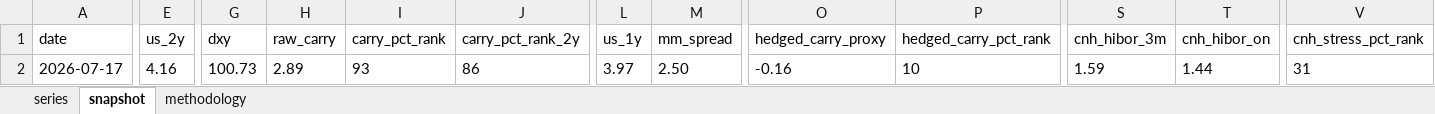
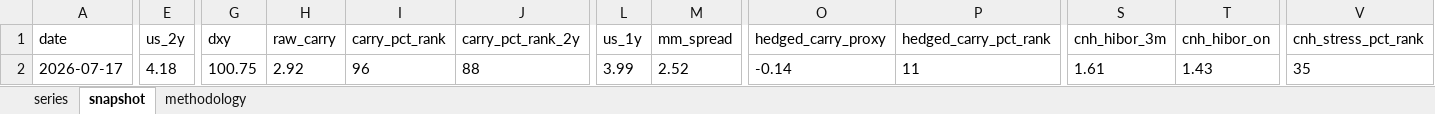
Before and after one commit to erickviann1-dev/usdcny-tracker, an Excel workbook: docs/usdcny_tracker.xlsx, sheet snapshot, drawn as a sheet; only a part is shown, gaps mark what is left out; values as stored, in another font and other column widths than the file's, no borders; the diff covers the shown part only; the diff names each change by its address in the sheet, - before the commit and + after, or states it on an @@ line.

```diff
--- a/docs/usdcny_tracker.xlsx (sheet snapshot)
+++ b/docs/usdcny_tracker.xlsx (sheet snapshot)
-E2 (us_2y): 4.16
+E2 (us_2y): 4.18
-G2 (dxy): 100.73
+G2 (dxy): 100.75
-H2 (raw_carry): 2.89
+H2 (raw_carry): 2.92
-I2 (carry_pct_rank): 93
+I2 (carry_pct_rank): 96
-J2 (carry_pct_rank_2y): 86
+J2 (carry_pct_rank_2y): 88
-L2 (us_1y): 3.97
+L2 (us_1y): 3.99
-M2 (mm_spread): 2.50
+M2 (mm_spread): 2.52
-O2 (hedged_carry_proxy): -0.16
+O2 (hedged_carry_proxy): -0.14
-P2 (hedged_carry_pct_rank): 10
+P2 (hedged_carry_pct_rank): 11
-S2 (cnh_hibor_3m): 1.59
+S2 (cnh_hibor_3m): 1.61
-T2 (cnh_hibor_on): 1.44
+T2 (cnh_hibor_on): 1.43
-V2 (cnh_stress_pct_rank): 31
+V2 (cnh_stress_pct_rank): 35
```
Also changed, not shown: 6 edited cells elsewhere in this sheet, sheet series, 3 other files.
